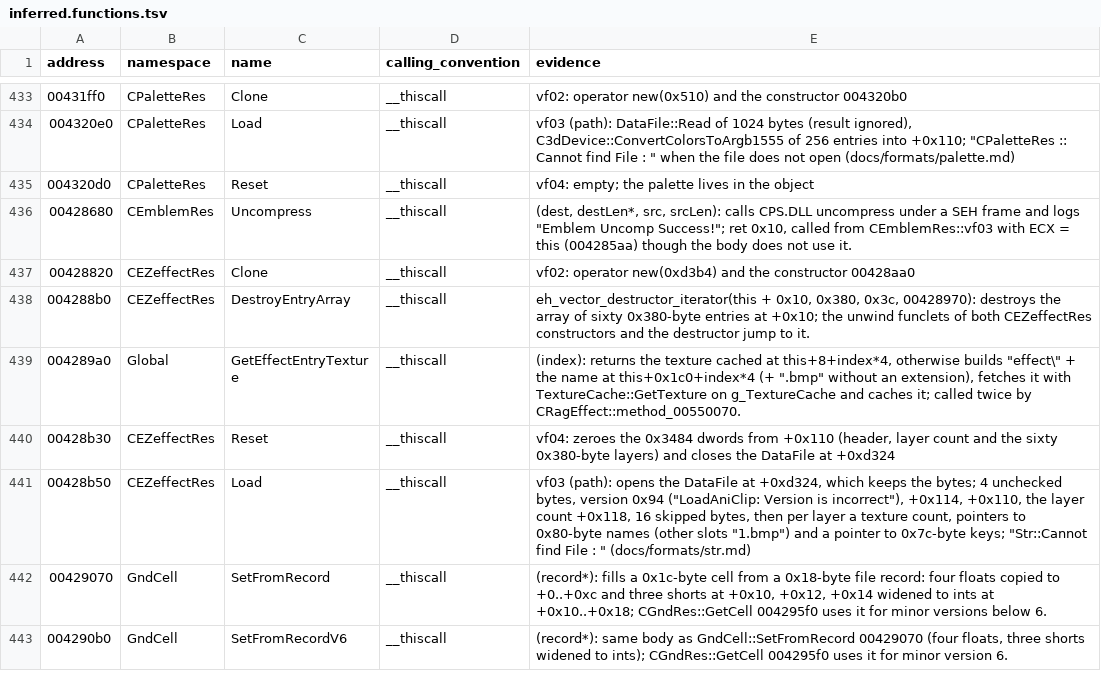
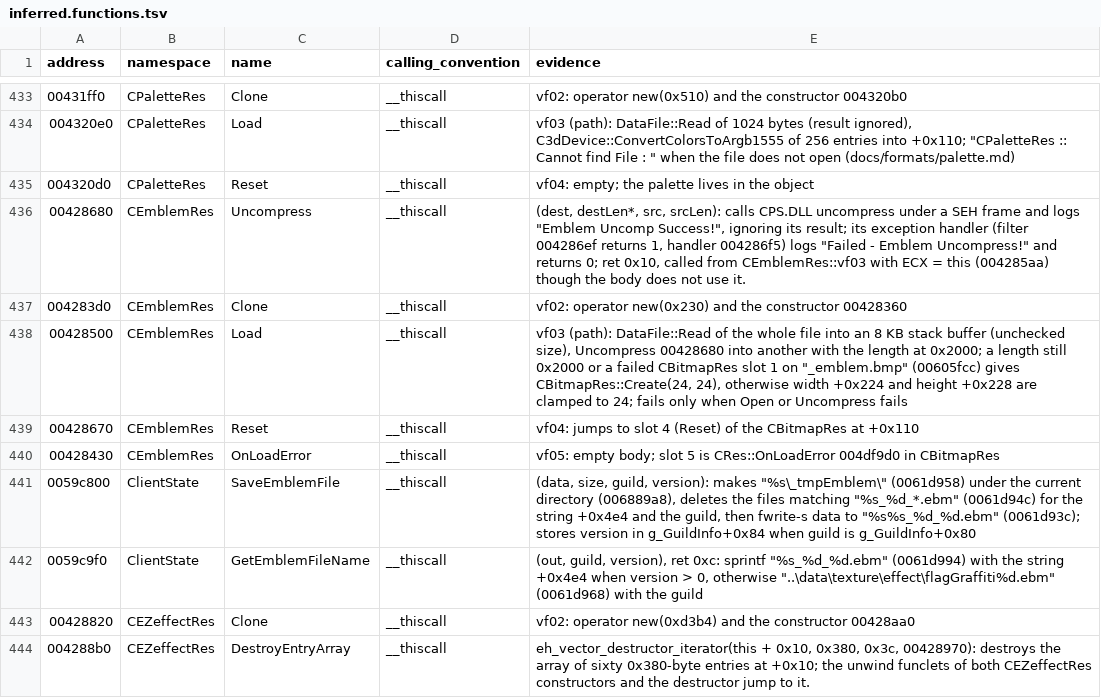
Before and after one commit to keyehzy/ragexe, a TSV file: analysis/labels/inferred.functions.tsv, drawn as a sheet; only a part is shown, gaps mark what is left out; the shorter side is filled out with more unchanged rows.

```diff
--- a/analysis/labels/inferred.functions.tsv
+++ b/analysis/labels/inferred.functions.tsv
@@ -435,3 +435,9 @@ address	namespace	name	calling_convention	evidence
 004320d0	CPaletteRes	Reset	__thiscall	vf04: empty; the palette lives in the object
-00428680	CEmblemRes	Uncompress	__thiscall	(dest, destLen*, src, srcLen): calls CPS.DLL uncompress under a SEH frame and logs "Emblem Uncomp Success!"; ret 0x10, called from CEmblemRes::vf03 with ECX = this (004285aa) though the body does not use it.
+00428680	CEmblemRes	Uncompress	__thiscall	(dest, destLen*, src, srcLen): calls CPS.DLL uncompress under a SEH frame and logs "Emblem Uncomp Success!", ignoring its result; its exception handler (filter 004286ef returns 1, handler 004286f5) logs "Failed - Emblem Uncompress!" and returns 0; ret 0x10, called from CEmblemRes::vf03 with ECX = this (004285aa) though the body does not use it.
+004283d0	CEmblemRes	Clone	__thiscall	vf02: operator new(0x230) and the constructor 00428360
+00428500	CEmblemRes	Load	__thiscall	vf03 (path): DataFile::Read of the whole file into an 8 KB stack buffer (unchecked size), Uncompress 00428680 into another with the length at 0x2000; a length still 0x2000 or a failed CBitmapRes slot 1 on "_emblem.bmp" (00605fcc) gives CBitmapRes::Create(24, 24), otherwise width +0x224 and height +0x228 are clamped to 24; fails only when Open or Uncompress fails
+00428670	CEmblemRes	Reset	__thiscall	vf04: jumps to slot 4 (Reset) of the CBitmapRes at +0x110
+00428430	CEmblemRes	OnLoadError	__thiscall	vf05: empty body; slot 5 is CRes::OnLoadError 004df9d0 in CBitmapRes
+0059c800	ClientState	SaveEmblemFile	__thiscall	(data, size, guild, version): makes "%s\_tmpEmblem\" (0061d958) under the current directory (006889a8), deletes the files matching "%s_%d_*.ebm" (0061d94c) for the string +0x4e4 and the guild, then fwrite-s data to "%s%s_%d_%d.ebm" (0061d93c); stores version in g_GuildInfo+0x84 when guild is g_GuildInfo+0x80
+0059c9f0	ClientState	GetEmblemFileName	__thiscall	(out, guild, version), ret 0xc: sprintf "%s_%d_%d.ebm" (0061d994) with the string +0x4e4 when version > 0, otherwise "..\data\texture\effect\flagGraffiti%d.ebm" (0061d968) with the guild
 00428820	CEZeffectRes	Clone	__thiscall	vf02: operator new(0xd3b4) and the constructor 00428aa0
```
Also changed, not shown: analysis/exports/Ragexe.exe.vtables.tsv, analysis/labels/methods.functions.tsv, 21 other files.
